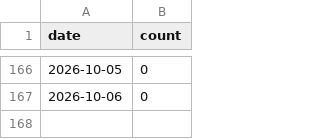
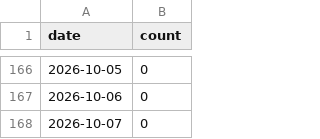
Before and after one commit to gvantage/mcp-server-excel, a CSV file: .github/star-history.csv, drawn as a sheet; only a part is shown, gaps mark what is left out.

```diff
--- a/.github/star-history.csv
+++ b/.github/star-history.csv
@@ -167 +167,2 @@ date,count
 2026-10-06,0
+2026-10-07,0
```
